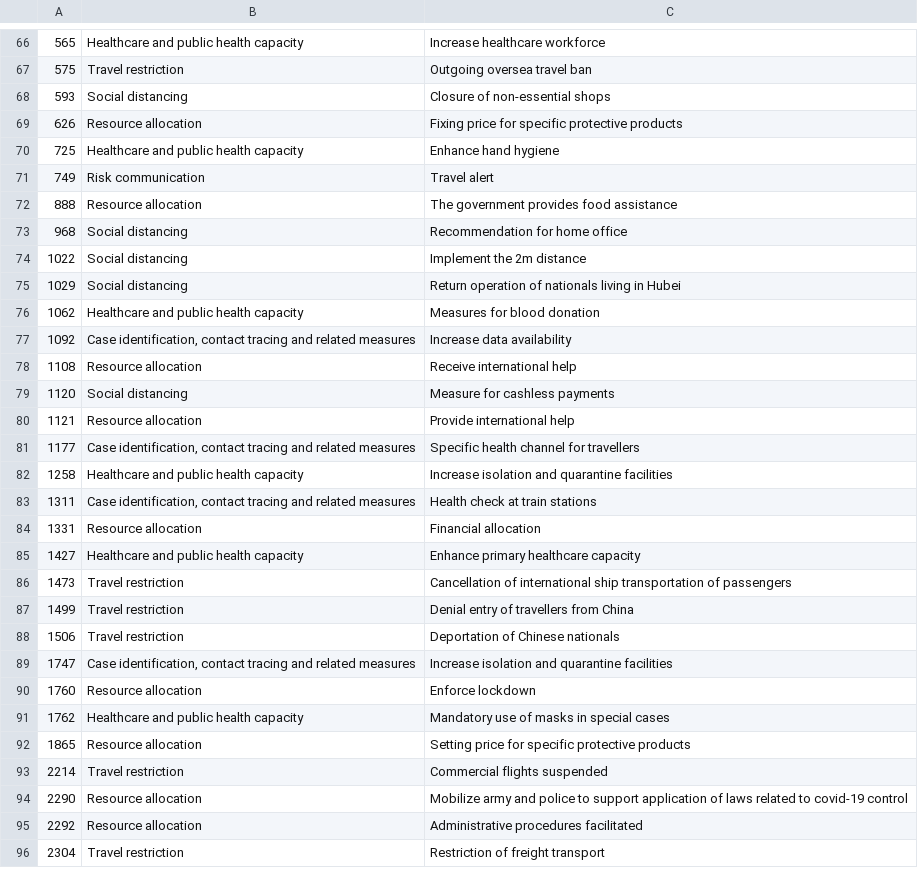
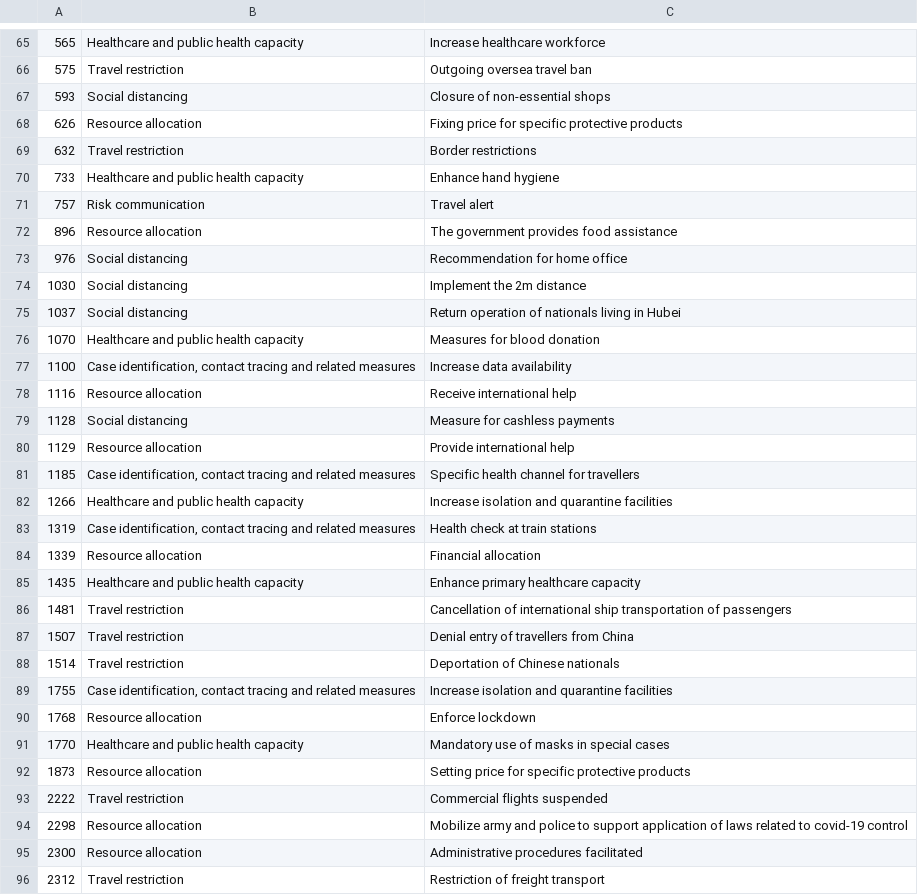
Before and after one commit to amel-github/covid19-interventionmeasures, a CSV file: List_measures_by_categoryL1-L2.csv, drawn as a sheet; only a part is shown, gaps mark what is left out; the diff covers the shown part only.

```diff
--- a/List_measures_by_categoryL1-L2.csv
+++ b/List_measures_by_categoryL1-L2.csv
@@ -69,28 +68,29 @@
 "626","Resource allocation","Fixing price for specific protective products"
-"725","Healthcare and public health capacity","Enhance hand hygiene"
-"749","Risk communication","Travel alert"
-"888","Resource allocation","The government provides food assistance"
-"968","Social distancing","Recommendation for home office"
-"1022","Social distancing","Implement the 2m distance"
-"1029","Social distancing","Return operation of nationals living in Hubei"
-"1062","Healthcare and public health capacity","Measures for blood donation"
-"1092","Case identification, contact tracing and related measures","Increase data availability"
-"1108","Resource allocation","Receive international help"
-"1120","Social distancing","Measure for cashless payments"
-"1121","Resource allocation","Provide international help"
-"1177","Case identification, contact tracing and related measures","Specific health channel for travellers "
-"1258","Healthcare and public health capacity","Increase isolation and quarantine facilities"
-"1311","Case identification, contact tracing and related measures","Health check at train stations"
-"1331","Resource allocation","Financial allocation"
-"1427","Healthcare and public health capacity","Enhance primary healthcare capacity"
-"1473","Travel restriction","Cancellation of international ship transportation of passengers"
-"1499","Travel restriction","Denial entry of travellers from China"
-"1506","Travel restriction","Deportation of Chinese nationals"
-"1747","Case identification, contact tracing and related measures","Increase isolation and quarantine facilities"
-"1760","Resource allocation","Enforce lockdown"
-"1762","Healthcare and public health capacity","Mandatory use of masks in special cases"
-"1865","Resource allocation","Setting price for specific protective products"
-"2214","Travel restriction","Commercial flights suspended"
-"2290","Resource allocation","Mobilize army and police to support application of laws related to covid-19 control"
-"2292","Resource allocation","Administrative procedures facilitated"
-"2304","Travel restriction","Restriction of freight transport"
+"632","Travel restriction","Border restrictions"
+"733","Healthcare and public health capacity","Enhance hand hygiene"
+"757","Risk communication","Travel alert"
+"896","Resource allocation","The government provides food assistance"
+"976","Social distancing","Recommendation for home office"
+"1030","Social distancing","Implement the 2m distance"
+"1037","Social distancing","Return operation of nationals living in Hubei"
+"1070","Healthcare and public health capacity","Measures for blood donation"
+"1100","Case identification, contact tracing and related measures","Increase data availability"
+"1116","Resource allocation","Receive international help"
+"1128","Social distancing","Measure for cashless payments"
+"1129","Resource allocation","Provide international help"
+"1185","Case identification, contact tracing and related measures","Specific health channel for travellers "
+"1266","Healthcare and public health capacity","Increase isolation and quarantine facilities"
+"1319","Case identification, contact tracing and related measures","Health check at train stations"
+"1339","Resource allocation","Financial allocation"
+"1435","Healthcare and public health capacity","Enhance primary healthcare capacity"
+"1481","Travel restriction","Cancellation of international ship transportation of passengers"
+"1507","Travel restriction","Denial entry of travellers from China"
+"1514","Travel restriction","Deportation of Chinese nationals"
+"1755","Case identification, contact tracing and related measures","Increase isolation and quarantine facilities"
+"1768","Resource allocation","Enforce lockdown"
+"1770","Healthcare and public health capacity","Mandatory use of masks in special cases"
+"1873","Resource allocation","Setting price for specific protective products"
+"2222","Travel restriction","Commercial flights suspended"
+"2298","Resource allocation","Mobilize army and police to support application of laws related to covid-19 control"
+"2300","Resource allocation","Administrative procedures facilitated"
+"2312","Travel restriction","Restriction of freight transport"
```
Also changed, not shown: 2 removed rows and 6 edited cells elsewhere in this file, COVID19_non-pharmaceutical-interventions-semicolonsep.csv, List_measures_by_category_all.csv.
